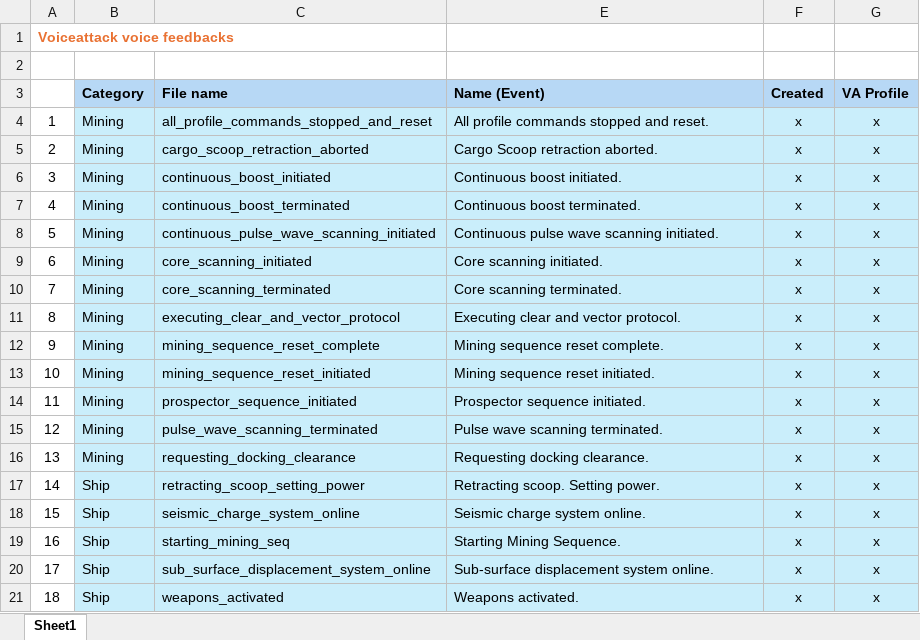
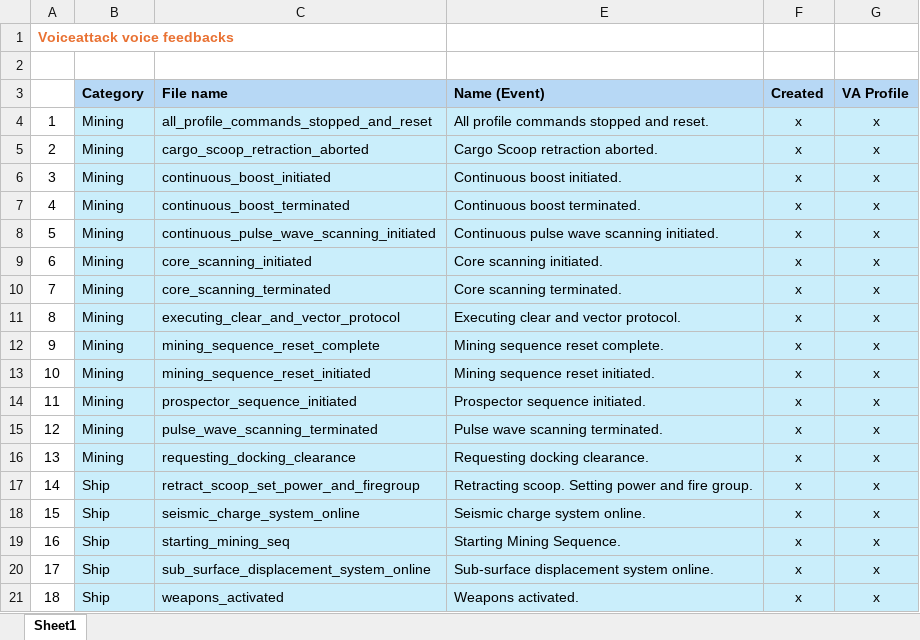
Before and after one commit to Viper-Dude/EliteMining, an Excel workbook: app/Sound_Packs/Raw/Voice_files..xlsx, sheet Sheet1, drawn as a sheet; values as stored, in another font and other column widths than the file's, no borders; the diff names each change by its address in the sheet, - before the commit and + after, or states it on an @@ line.

```diff
--- a/app/Sound_Packs/Raw/Voice_files..xlsx (sheet Sheet1)
+++ b/app/Sound_Packs/Raw/Voice_files..xlsx (sheet Sheet1)
-C17 (File name): retracting_scoop_setting_power
+C17 (File name): retract_scoop_set_power_and_firegroup
-E17 (Name (Event)): Retracting scoop. Setting power.
+E17 (Name (Event)): Retracting scoop. Setting power and fire group.
```
Also changed, not shown: 35 other files.
